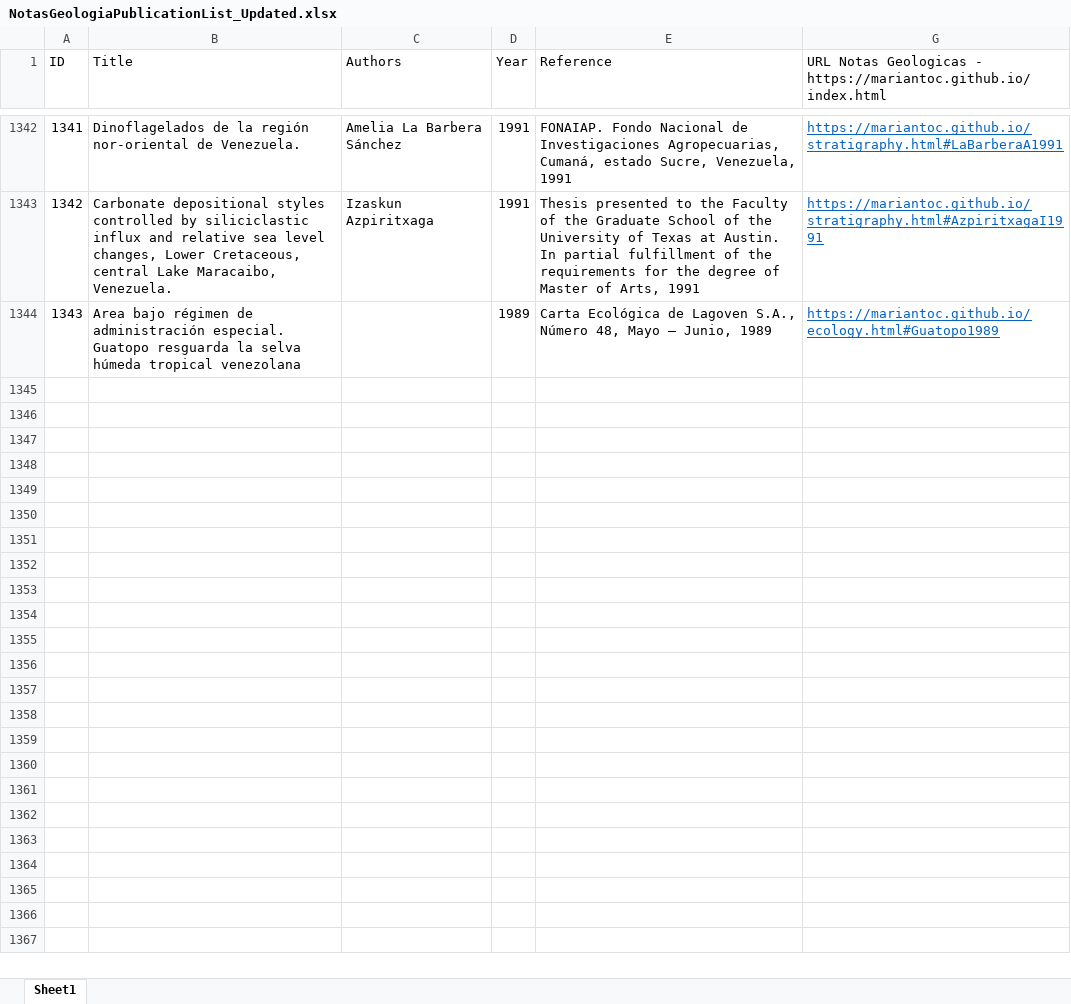
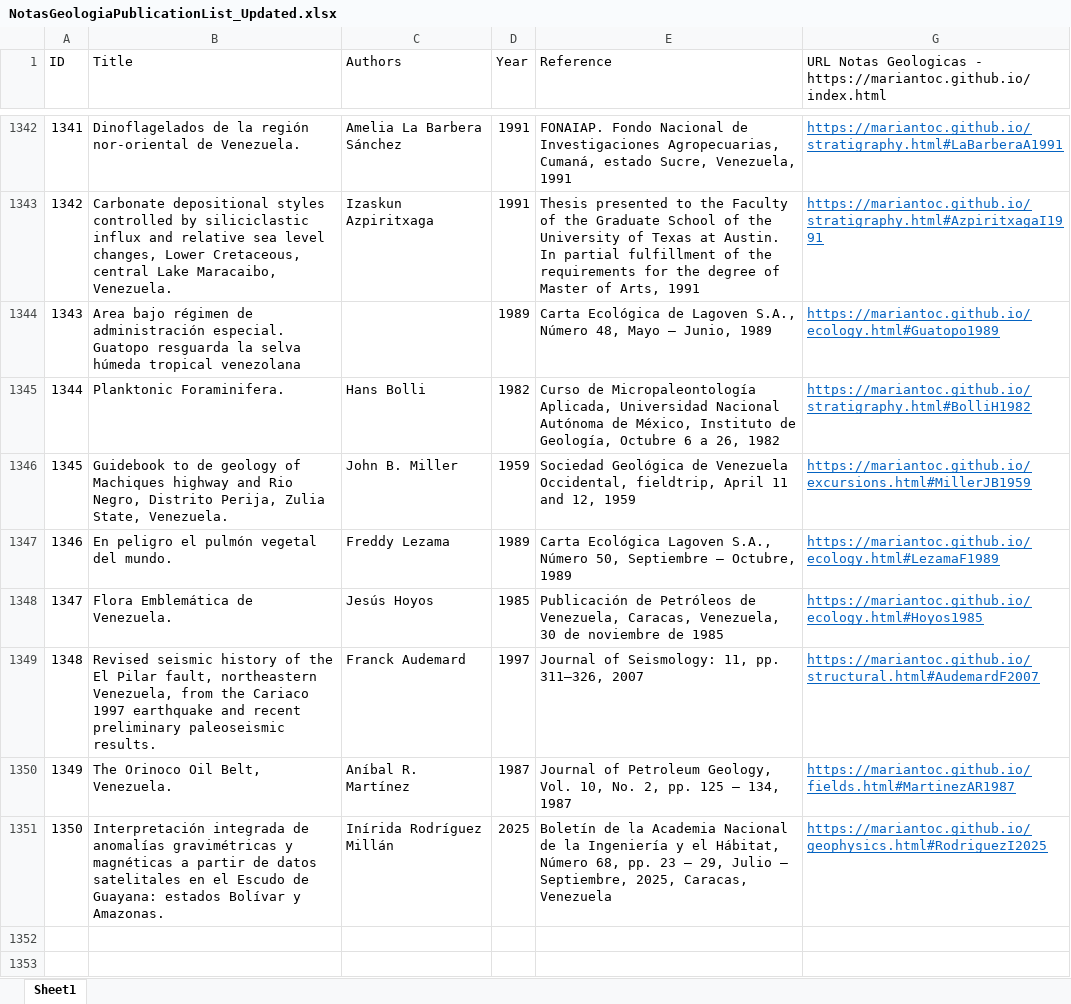
Before and after one commit to mariantoc/mariantoc.github.io, an Excel workbook: NotasGeologiaPublicationList_Updated.xlsx, sheet Sheet1, drawn as a sheet; only a part is shown, gaps mark what is left out; the shorter side is filled out with more unchanged rows; values as stored, in another font and other column widths than the file's, no borders; the diff names each change by its address in the sheet, - before the commit and + after, or states it on an @@ line.

```diff
--- a/NotasGeologiaPublicationList_Updated.xlsx (sheet Sheet1)
+++ b/NotasGeologiaPublicationList_Updated.xlsx (sheet Sheet1)
-row 1345: (empty)
+row 1345: 1344 | Planktonic Foraminifera. | Hans Bolli | 1982 | Curso de Micropaleontología Aplicada, Universidad Nacional Autónoma de México, Instituto de Geología, Octubre 6 a 26, 1982 | https://mariantoc.github.io/stratigraphy.html#BolliH1982
-row 1346: (empty)
+row 1346: 1345 | Guidebook to de geology of Machiques highway and Rio Negro, Distrito Perija, Zulia State, Venezuela. | John B. Miller | 1959 | Sociedad Geológica de Venezuela Occidental, fieldtrip, April 11 and 12, 1959 | https://mariantoc.github.io/excursions.html#MillerJB1959
-row 1347: (empty)
+row 1347: 1346 | En peligro el pulmón vegetal del mundo. | Freddy Lezama | 1989 | Carta Ecológica Lagoven S.A., Número 50, Septiembre – Octubre, 1989 | https://mariantoc.github.io/ecology.html#LezamaF1989
-row 1348: (empty)
+row 1348: 1347 | Flora Emblemática de Venezuela. | Jesús Hoyos | 1985 | Publicación de Petróleos de Venezuela, Caracas, Venezuela, 30 de noviembre de 1985 | https://mariantoc.github.io/ecology.html#Hoyos1985
-row 1349: (empty)
+row 1349: 1348 | Revised seismic history of the El Pilar fault, northeastern Venezuela, from the Cariaco 1997 earthquake and recent preliminary paleoseismic results. | Franck Audemard | 1997 | Journal of Seismology: 11, pp. 311–326, 2007 | https://mariantoc.github.io/structural.html#AudemardF2007
-row 1350: (empty)
+row 1350: 1349 | The Orinoco Oil Belt, Venezuela. | Aníbal R. Martínez | 1987 | Journal of Petroleum Geology, Vol. 10, No. 2, pp. 125 – 134, 1987 | https://mariantoc.github.io/fields.html#MartinezAR1987
-row 1351: (empty)
+row 1351: 1350 | Interpretación integrada de anomalías gravimétricas y magnéticas a partir de datos satelitales en el Escudo de Guayana: estados Bolívar y Amazonas. | Inírida Rodríguez Millán | 2025 | Boletín de la Academia Nacional de la Ingeniería y el Hábitat, Número 68, pp. 23 – 29, Julio – Septiembre, 2025, Caracas, Venezuela | https://mariantoc.github.io/geophysics.html#RodriguezI2025
```
Also changed, not shown: hidden cells, 21 other files.
